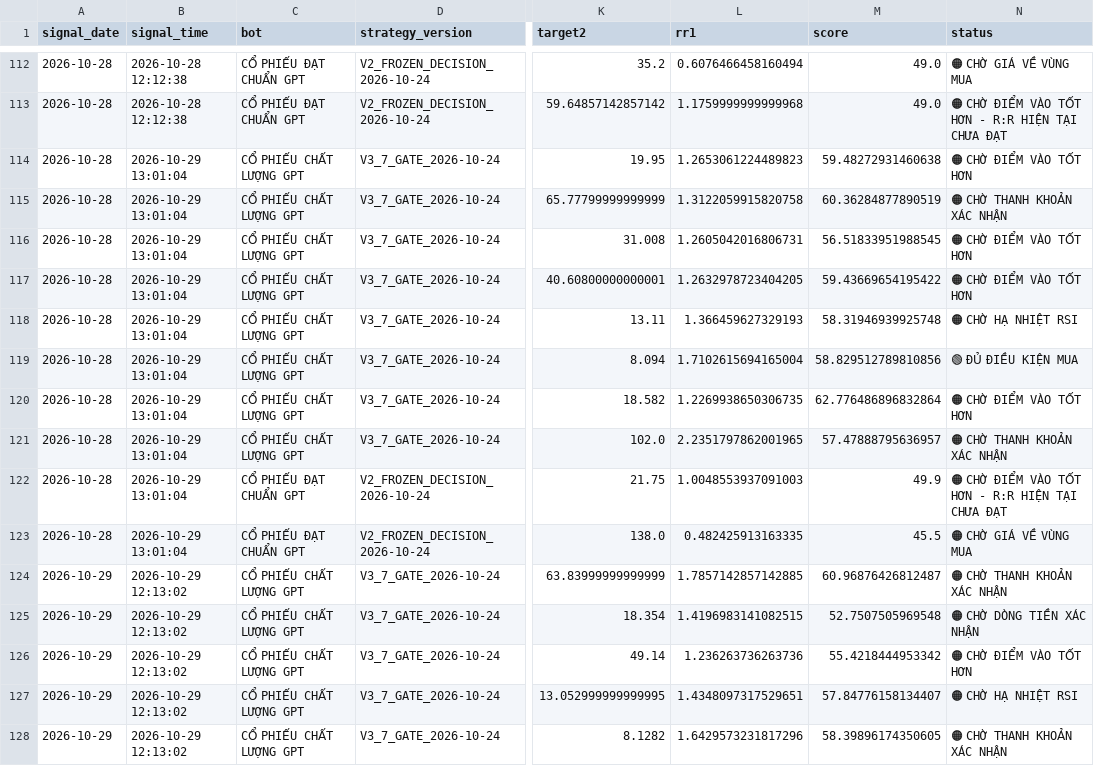
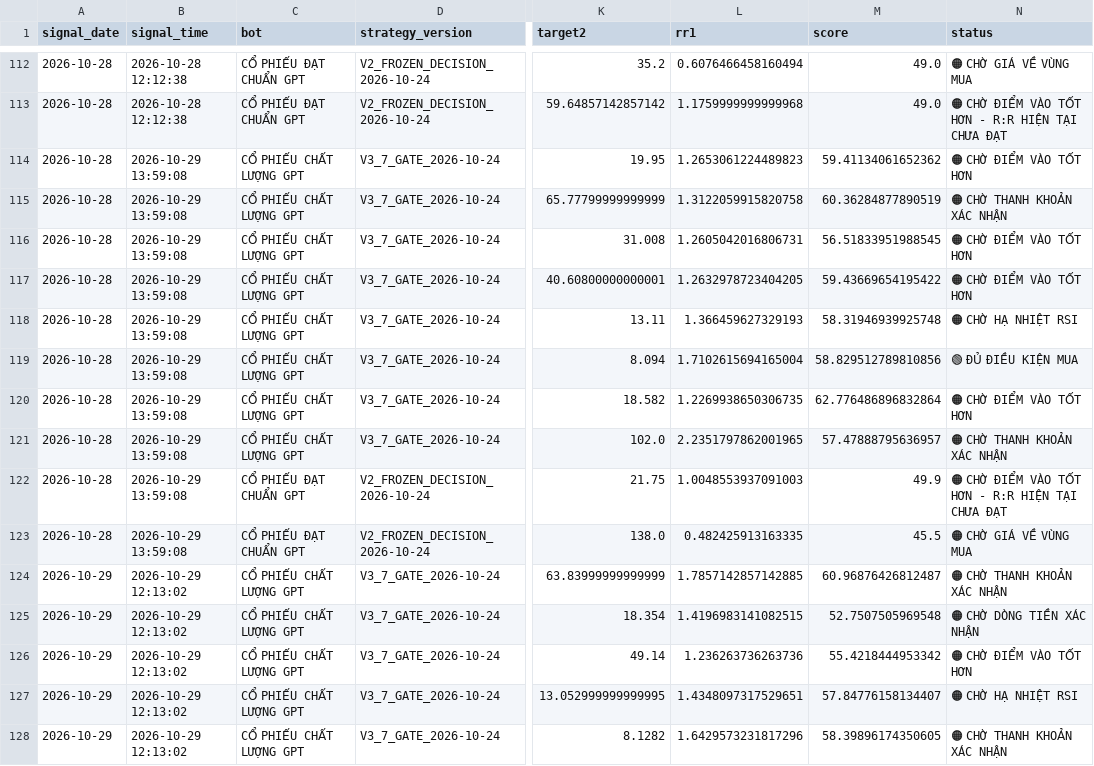
Before and after one commit to karenmanucian1-commits/TOP_5_CO_PHIEU_GPT, a CSV file: FORWARD_SIGNALS.csv, drawn as a sheet; only a part is shown, gaps mark what is left out; the diff names each change by its address in the sheet, - before the commit and + after, or states it on an @@ line.

Commit message:
Update Forward Test BUY signals

```diff
--- a/FORWARD_SIGNALS.csv
+++ b/FORWARD_SIGNALS.csv
-B114:B123 (signal_time): 2026-10-29 13:01:04
+B114:B123 (signal_time): 2026-10-29 13:59:08
-M114 (score): 59.48272931460638
+M114 (score): 59.41134061652362
```
